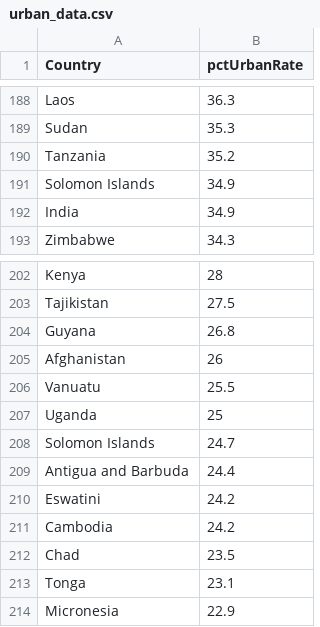
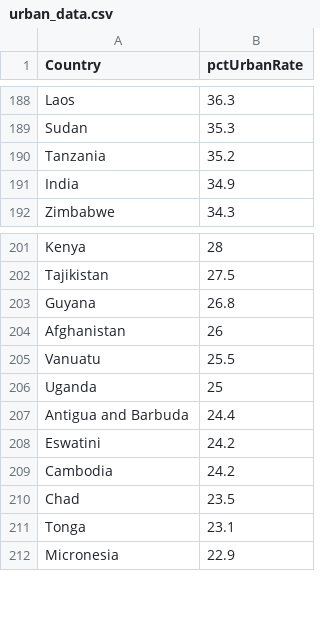
Before and after one commit to chuhanl/Governance-Analytics, a CSV file: urban_data.csv, drawn as a sheet; only a part is shown, gaps mark what is left out.

```diff
--- a/urban_data.csv
+++ b/urban_data.csv
@@ -190,3 +190,2 @@ Sudan,35.3
 Tanzania,35.2
-Solomon Islands,34.9
 India,34.9
@@ -207,3 +206,2 @@ Vanuatu,25.5
 Uganda,25
-Solomon Islands,24.7
 Antigua and Barbuda,24.4
```
Also changed, not shown: final_data.csv, 3 other files.
